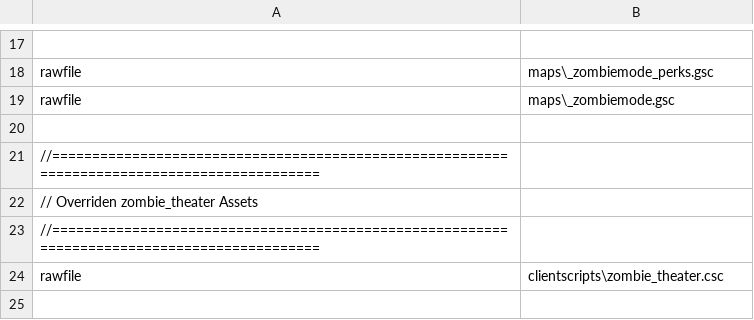
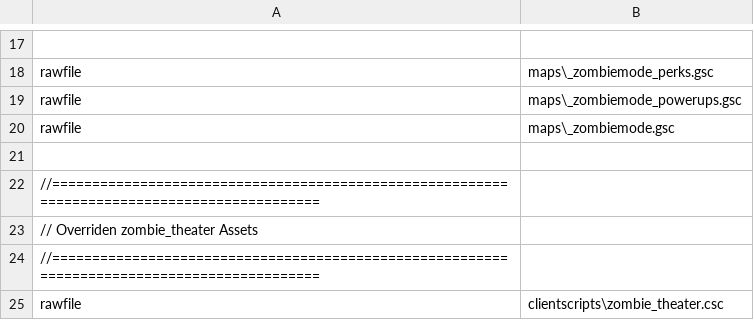
Before and after one commit to zanderlx/T7-Mod, a CSV file: mod.csv, drawn as a sheet; only a part is shown, gaps mark what is left out; the diff names each change by its address in the sheet, - before the commit and + after, or states it on an @@ line.

Commit message:
Add base _zombiemode_powerups.gsc

```diff
--- a/mod.csv
+++ b/mod.csv
+row 19: rawfile | maps\_zombiemode_powerups.gsc
```
Also changed, not shown: 1 other file.
